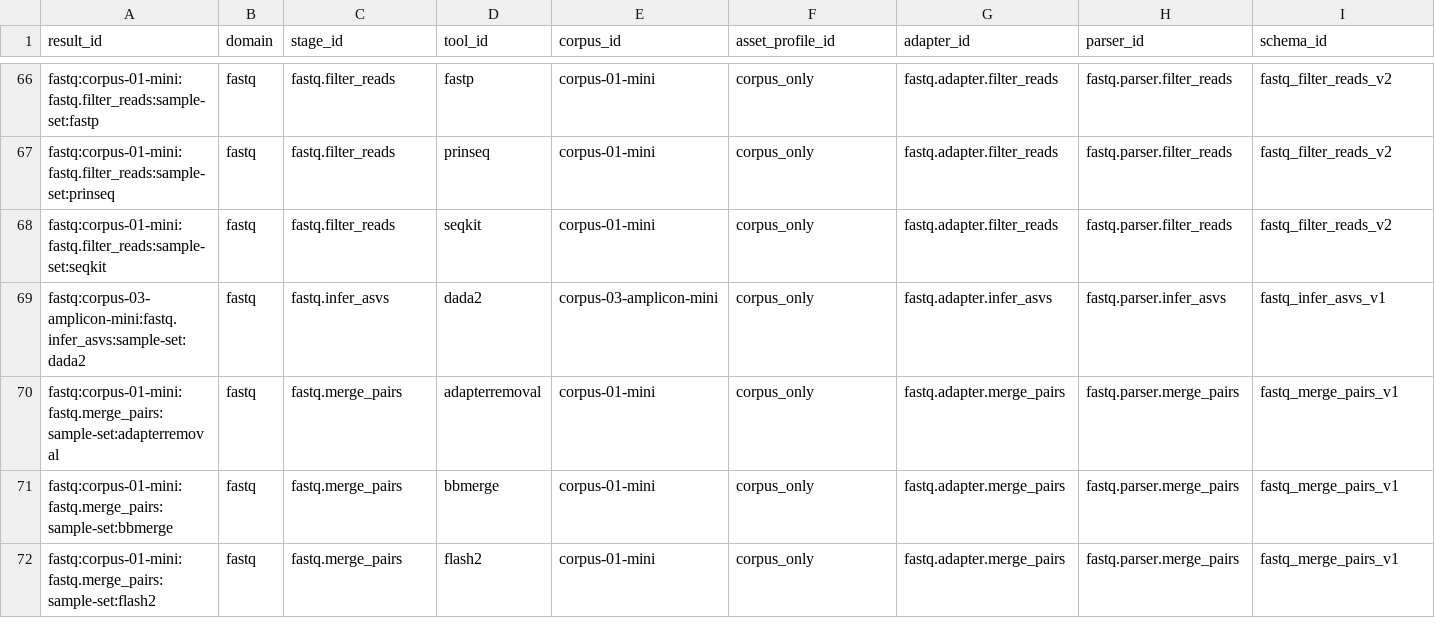
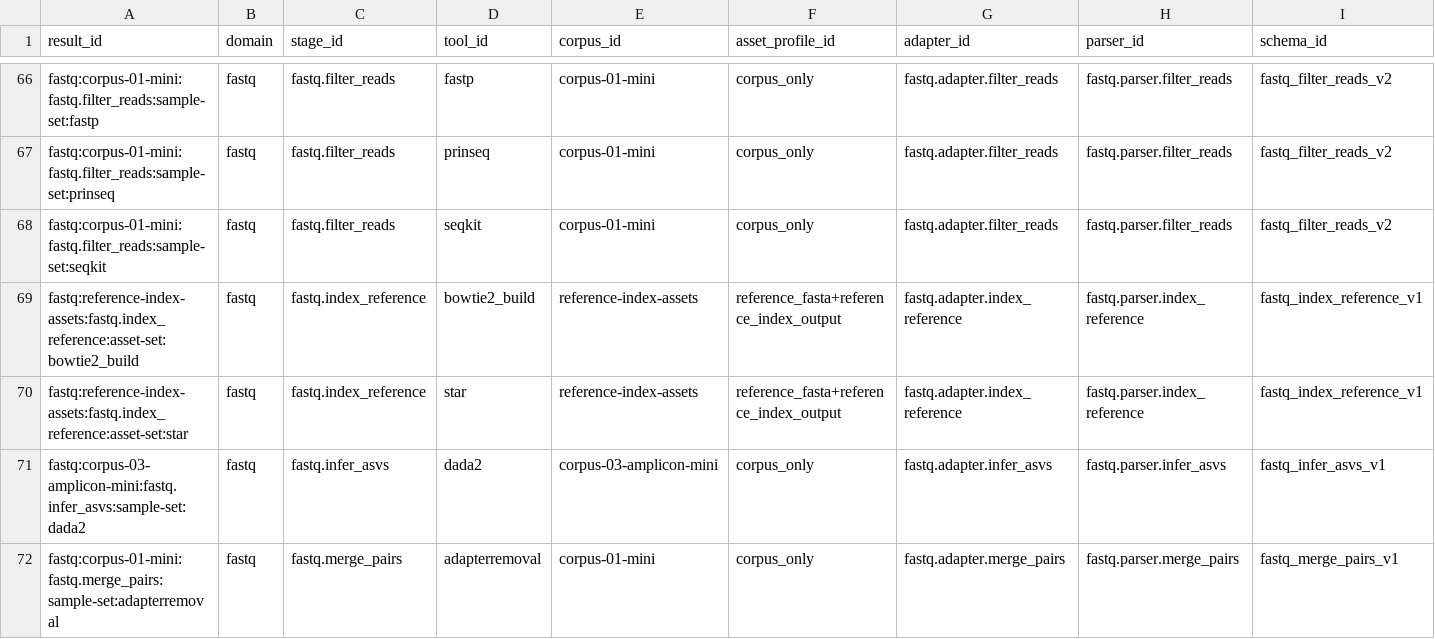
Before and after one commit to bijux/bijux-genomics, a TSV file: benchmarks/readiness/all-domains/local-job-coverage.tsv, drawn as a sheet; only a part is shown, gaps mark what is left out; the shorter side is filled out with more unchanged rows; rows hold the shown columns only; the diff names each change by its address in the sheet, - before the commit and + after, or states it on an @@ line.

```diff
--- a/benchmarks/readiness/all-domains/local-job-coverage.tsv
+++ b/benchmarks/readiness/all-domains/local-job-coverage.tsv
+row 69: fastq:reference-index-assets:fastq.index_reference:asset-set:bowtie2_build | fastq | fastq.index_reference | bowtie2_build | reference-index-assets | reference_fasta+reference_index_output | fastq.adapter.index_reference | fastq.parser.index_reference | fastq_index_reference_v1
+row 70: fastq:reference-index-assets:fastq.index_reference:asset-set:star | fastq | fastq.index_reference | star | reference-index-assets | reference_fasta+reference_index_output | fastq.adapter.index_reference | fastq.parser.index_reference | fastq_index_reference_v1
```
Also changed, not shown: benchmarks/readiness/all-domains/expected-result-coverage.tsv, benchmarks/readiness/all-domains/output-contract-coverage.tsv, 44 other files.
